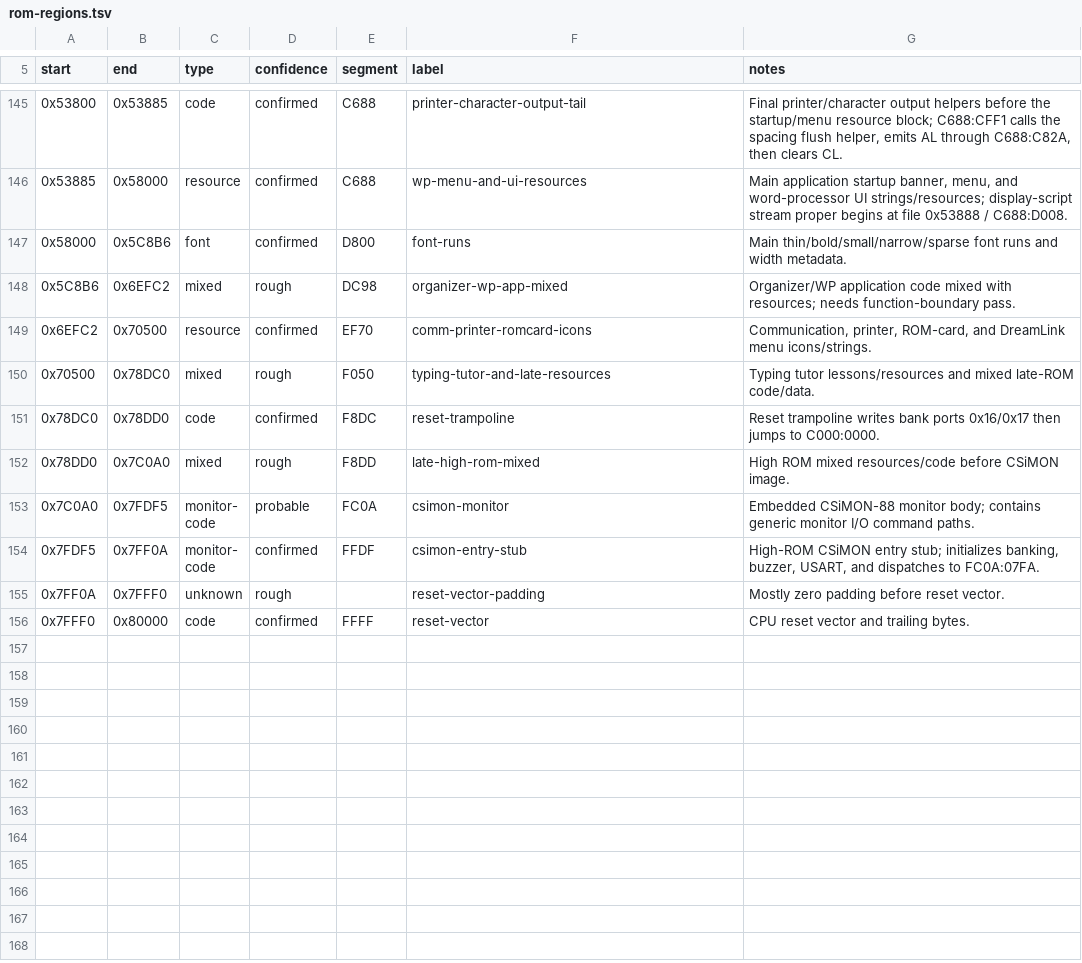
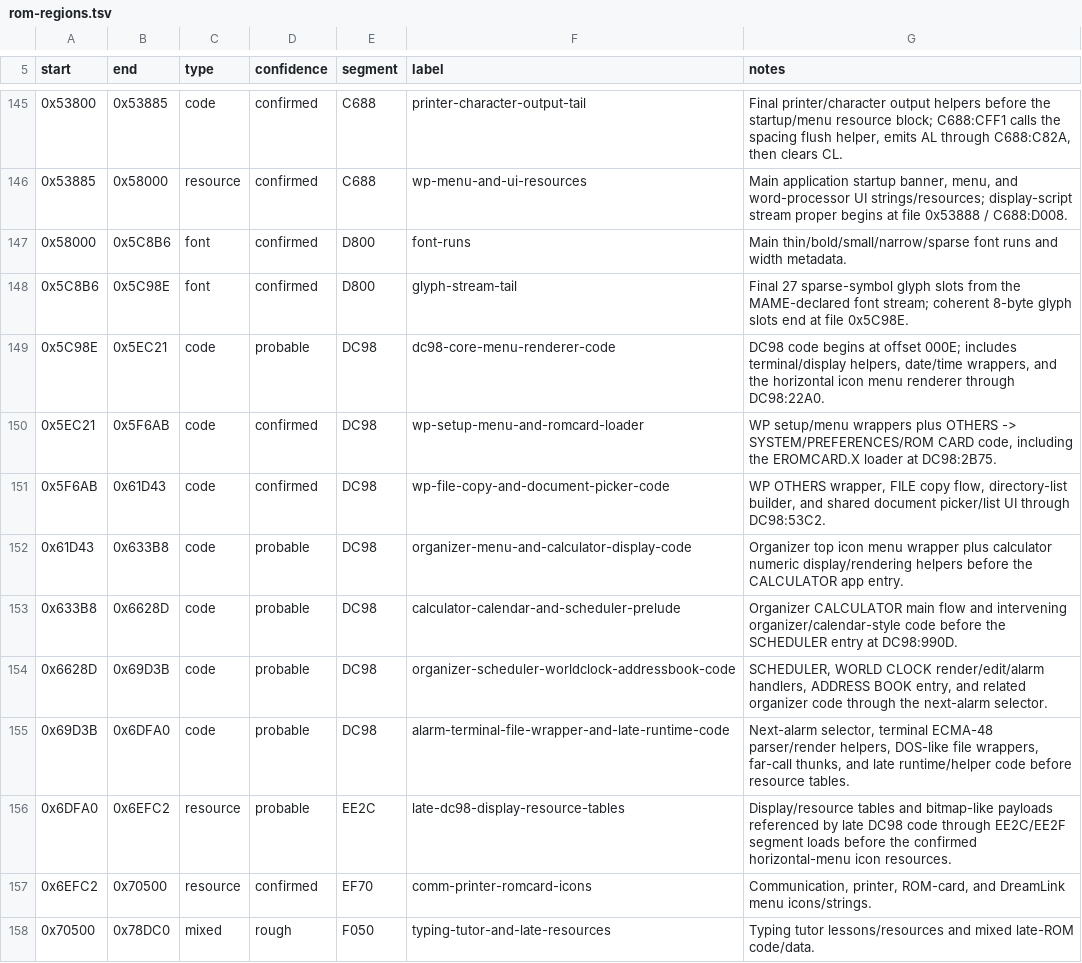
Before and after one commit to RealDeuce/dreamwriter, a TSV file: docs/rom-regions.tsv, drawn as a sheet; only a part is shown, gaps mark what is left out; the shorter side is filled out with more unchanged rows.

Commit message:
Split DC98 application region

```diff
--- a/docs/rom-regions.tsv
+++ b/docs/rom-regions.tsv
@@ -147,3 +147,11 @@ start	end	type	confidence	segment	label	notes
 0x58000	0x5C8B6	font	confirmed	D800	font-runs	Main thin/bold/small/narrow/sparse font runs and width metadata.
-0x5C8B6	0x6EFC2	mixed	rough	DC98	organizer-wp-app-mixed	Organizer/WP application code mixed with resources; needs function-boundary pass.
+0x5C8B6	0x5C98E	font	confirmed	D800	glyph-stream-tail	Final 27 sparse-symbol glyph slots from the MAME-declared font stream; coherent 8-byte glyph slots end at file 0x5C98E.
+0x5C98E	0x5EC21	code	probable	DC98	dc98-core-menu-renderer-code	DC98 code begins at offset 000E; includes terminal/display helpers, date/time wrappers, and the horizontal icon menu renderer through DC98:22A0.
+0x5EC21	0x5F6AB	code	confirmed	DC98	wp-setup-menu-and-romcard-loader	WP setup/menu wrappers plus OTHERS -> SYSTEM/PREFERENCES/ROM CARD code, including the EROMCARD.X loader at DC98:2B75.
+0x5F6AB	0x61D43	code	confirmed	DC98	wp-file-copy-and-document-picker-code	WP OTHERS wrapper, FILE copy flow, directory-list builder, and shared document picker/list UI through DC98:53C2.
+0x61D43	0x633B8	code	probable	DC98	organizer-menu-and-calculator-display-code	Organizer top icon menu wrapper plus calculator numeric display/rendering helpers before the CALCULATOR app entry.
+0x633B8	0x6628D	code	probable	DC98	calculator-calendar-and-scheduler-prelude	Organizer CALCULATOR main flow and intervening organizer/calendar-style code before the SCHEDULER entry at DC98:990D.
+0x6628D	0x69D3B	code	probable	DC98	organizer-scheduler-worldclock-addressbook-code	SCHEDULER, WORLD CLOCK render/edit/alarm handlers, ADDRESS BOOK entry, and related organizer code through the next-alarm selector.
+0x69D3B	0x6DFA0	code	probable	DC98	alarm-terminal-file-wrapper-and-late-runtime-code	Next-alarm selector, terminal ECMA-48 parser/render helpers, DOS-like file wrappers, far-call thunks, and late runtime/helper code before resource tables.
+0x6DFA0	0x6EFC2	resource	probable	EE2C	late-dc98-display-resource-tables	Display/resource tables and bitmap-like payloads referenced by late DC98 code through EE2C/EE2F segment loads before the confirmed horizontal-menu icon resources.
 0x6EFC2	0x70500	resource	confirmed	EF70	comm-printer-romcard-icons	Communication, printer, ROM-card, and DreamLink menu icons/strings.
```
Also changed, not shown: 1 other file.
